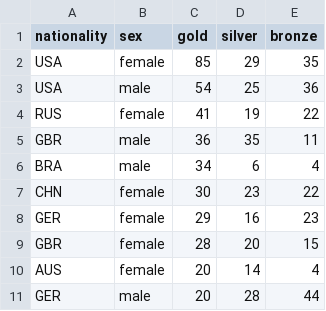
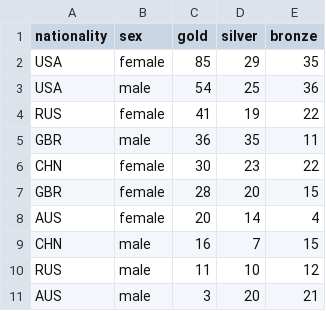
Before and after one commit to CheeYongLee2001/3179_homework_week10, a CSV file: data/country_sex.csv, drawn as a sheet; removed rows and columns are numbered as before the commit, all else as after; the diff names each change by its address in the sheet, - before the commit and + after, or states it on an @@ line.

Commit message:
Add files via upload

```diff
--- a/data/country_sex.csv
+++ b/data/country_sex.csv
-row 6: BRA | male | 34 | 6 | 4
-row 8: GER | female | 29 | 16 | 23
-row 11: GER | male | 20 | 28 | 44
+row 9: CHN | male | 16 | 7 | 15
+row 10: RUS | male | 11 | 10 | 12
+row 11: AUS | male | 3 | 20 | 21
```
